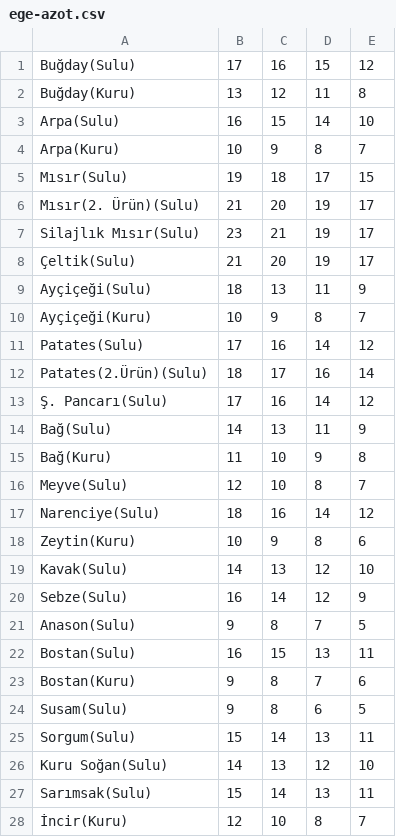
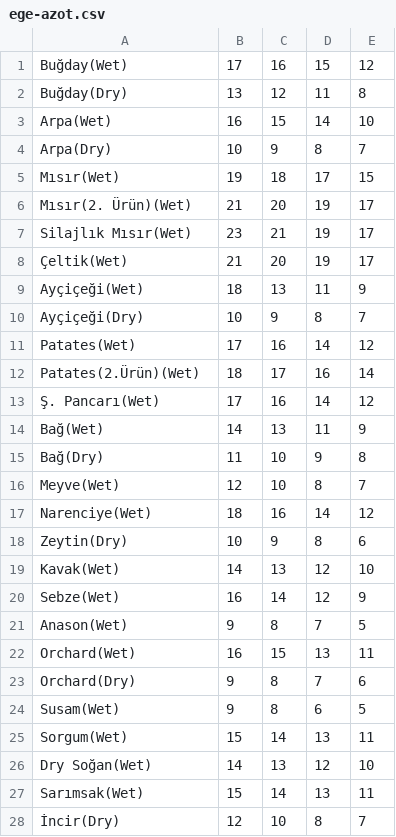
Before and after one commit to ilgazer/toprakprojesi, a CSV file: data/ege-azot.csv, drawn as a sheet; only a part is shown; the diff covers the shown part only.

```diff
--- a/data/ege-azot.csv
+++ b/data/ege-azot.csv
@@ -1,28 +1,28 @@
-Buğday(Sulu) ,17,16,15,12
-Buğday(Kuru) ,13,12,11,8
-Arpa(Sulu) ,16,15,14,10
-Arpa(Kuru) ,10,9,8,7
-Mısır(Sulu) ,19,18,17,15
-Mısır(2. Ürün)(Sulu) ,21,20,19,17
-Silajlık Mısır(Sulu) ,23,21,19,17
-Çeltik(Sulu) ,21,20,19,17
-Ayçiçeği(Sulu) ,18,13,11,9
-Ayçiçeği(Kuru) ,10,9,8,7
-Patates(Sulu) ,17,16,14,12
-Patates(2.Ürün)(Sulu) ,18,17,16,14
-Ş. Pancarı(Sulu) ,17,16,14,12
-Bağ(Sulu) ,14,13,11,9
-Bağ(Kuru) ,11,10,9,8
-Meyve(Sulu) ,12,10,8,7
-Narenciye(Sulu) ,18,16,14,12
-Zeytin(Kuru) ,10,9,8,6
-Kavak(Sulu) ,14,13,12,10
-Sebze(Sulu) ,16,14,12,9
-Anason(Sulu) ,9,8,7,5
-Bostan(Sulu) ,16,15,13,11
-Bostan(Kuru) ,9,8,7,6
-Susam(Sulu) ,9,8,6,5
-Sorgum(Sulu) ,15,14,13,11
-Kuru Soğan(Sulu) ,14,13,12,10
-Sarımsak(Sulu) ,15,14,13,11
-İncir(Kuru) ,12,10,8,7
+Buğday(Wet) ,17,16,15,12
+Buğday(Dry) ,13,12,11,8
+Arpa(Wet) ,16,15,14,10
+Arpa(Dry) ,10,9,8,7
+Mısır(Wet) ,19,18,17,15
+Mısır(2. Ürün)(Wet) ,21,20,19,17
+Silajlık Mısır(Wet) ,23,21,19,17
+Çeltik(Wet) ,21,20,19,17
+Ayçiçeği(Wet) ,18,13,11,9
+Ayçiçeği(Dry) ,10,9,8,7
+Patates(Wet) ,17,16,14,12
+Patates(2.Ürün)(Wet) ,18,17,16,14
+Ş. Pancarı(Wet) ,17,16,14,12
+Bağ(Wet) ,14,13,11,9
+Bağ(Dry) ,11,10,9,8
+Meyve(Wet) ,12,10,8,7
+Narenciye(Wet) ,18,16,14,12
+Zeytin(Dry) ,10,9,8,6
+Kavak(Wet) ,14,13,12,10
+Sebze(Wet) ,16,14,12,9
+Anason(Wet) ,9,8,7,5
+Orchard(Wet) ,16,15,13,11
+Orchard(Dry) ,9,8,7,6
+Susam(Wet) ,9,8,6,5
+Sorgum(Wet) ,15,14,13,11
+Dry Soğan(Wet) ,14,13,12,10
+Sarımsak(Wet) ,15,14,13,11
+İncir(Dry) ,12,10,8,7
```
Also changed, not shown: 4 edited cells elsewhere in this file, data/akdeniz-azot.csv, data/goller-azot.csv, 18 other files.
